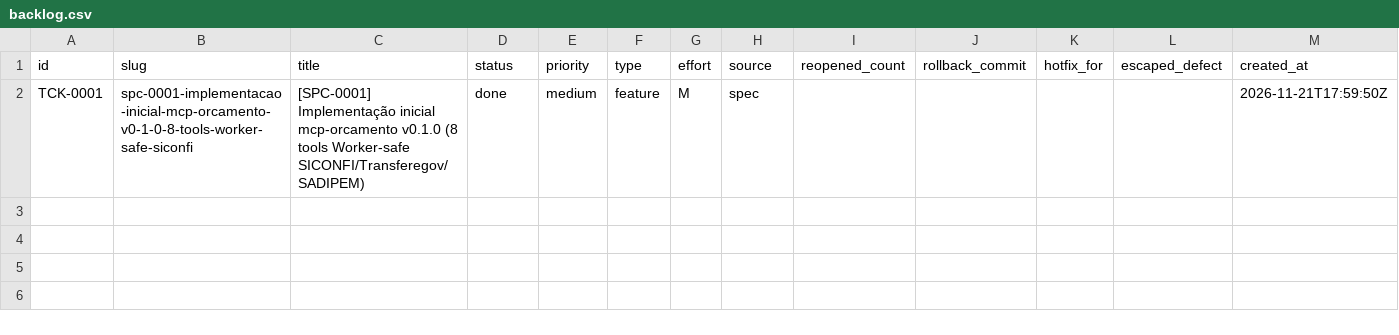
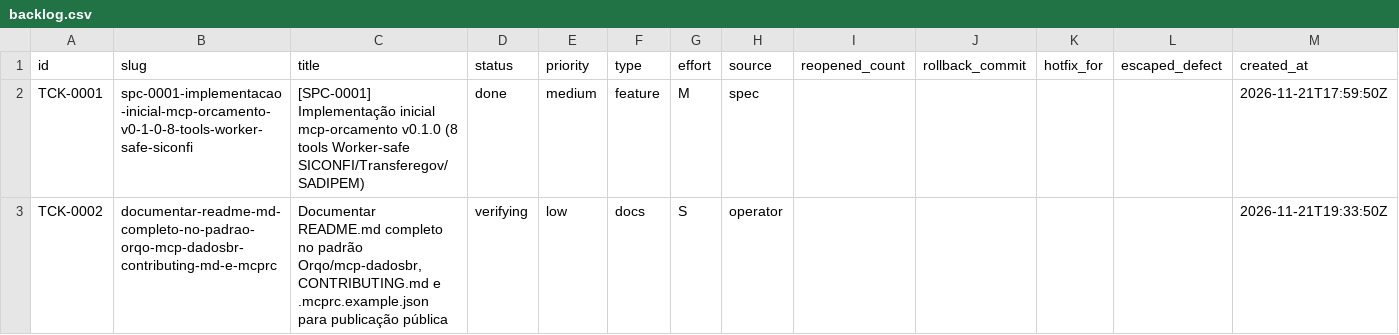
Before and after one commit to cristianoaredes/mcp-orcamento, a CSV file: .archagents/15-backlog/backlog.csv, drawn as a sheet; only a part is shown; rows hold the shown columns only; the diff names each change by its address in the sheet, - before the commit and + after, or states it on an @@ line.

Commit message:
chore(ops): complete RUN-20261121-193447-tck-0002 and transition TCK-0002 to verifying

```diff
--- a/.archagents/15-backlog/backlog.csv
+++ b/.archagents/15-backlog/backlog.csv
+row 3: TCK-0002 | documentar-readme-md-completo-no-padrao-orqo-mcp-dadosbr-contributing-md-e-mcprc | Documentar README.md completo no padrão Orqo/mcp-dadosbr, CONTRIBUTING.md e .mcprc.example.json para publicação pública | verifying | low | docs | S | operator |  |  |  |  | 2026-11-21T19:33:50Z
```
Also changed, not shown: 11 other files.
